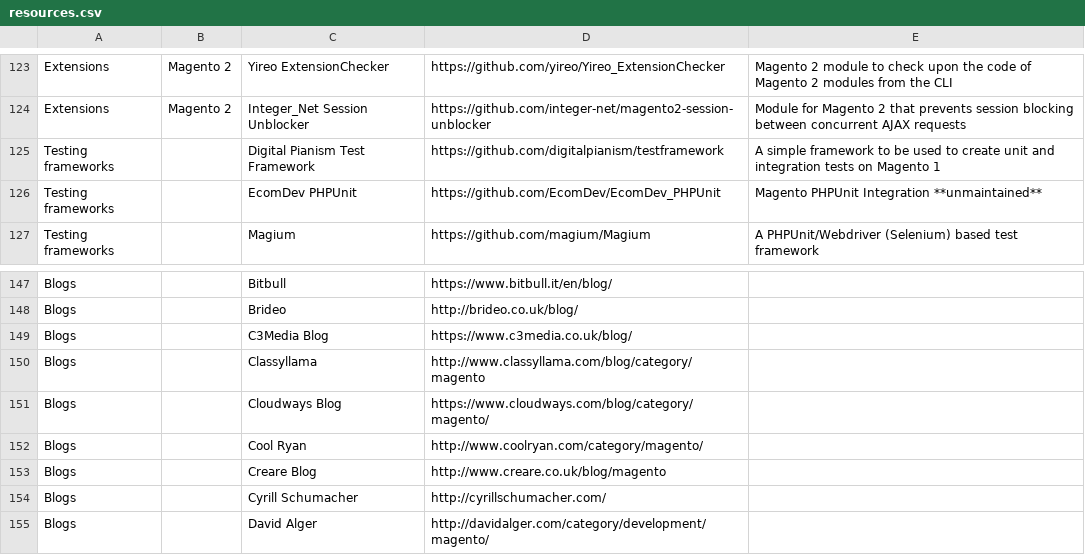
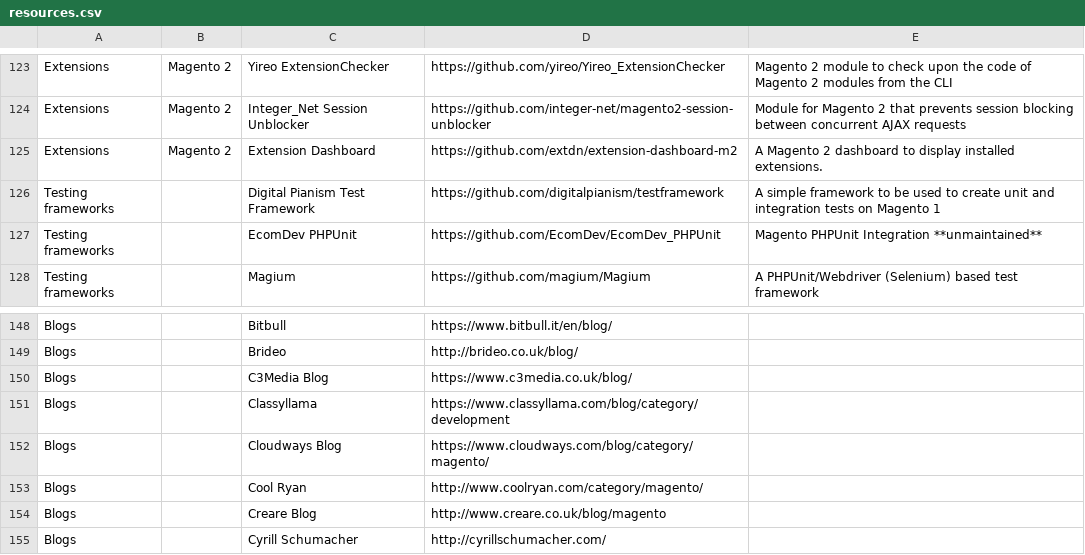
Before and after one commit to BMaksimovic/M2ResManage, a CSV file: resources.csv, drawn as a sheet; only a part is shown, gaps mark what is left out; the shorter side is filled out with more unchanged rows.

Commit message:
Update Classylama's blog and add Extension Manager

```diff
--- a/resources.csv
+++ b/resources.csv
@@ -124,2 +124,3 @@ Extensions,Magento 2,Yireo ExtensionChecker,https://github.com/yireo/Yireo_Exten
 Extensions,Magento 2,Integer_Net Session Unblocker,https://github.com/integer-net/magento2-session-unblocker,Module for Magento 2 that prevents session blocking between concurrent AJAX requests
+Extensions,Magento 2,Extension Dashboard,https://github.com/extdn/extension-dashboard-m2,A Magento 2 dashboard to display installed extensions.
 Testing frameworks,,Digital Pianism Test Framework,https://github.com/digitalpianism/testframework,A simple framework to be used to create unit and integration tests on Magento 1
@@ -149,3 +150,3 @@ Blogs,,Brideo,http://brideo.co.uk/blog/,
 Blogs,,C3Media Blog,https://www.c3media.co.uk/blog/,
-Blogs,,Classyllama,http://www.classyllama.com/blog/category/magento,
+Blogs,,Classyllama,https://www.classyllama.com/blog/category/development,
 Blogs,,Cloudways Blog,https://www.cloudways.com/blog/category/magento/,
```
Also changed, not shown: 1 other file.
